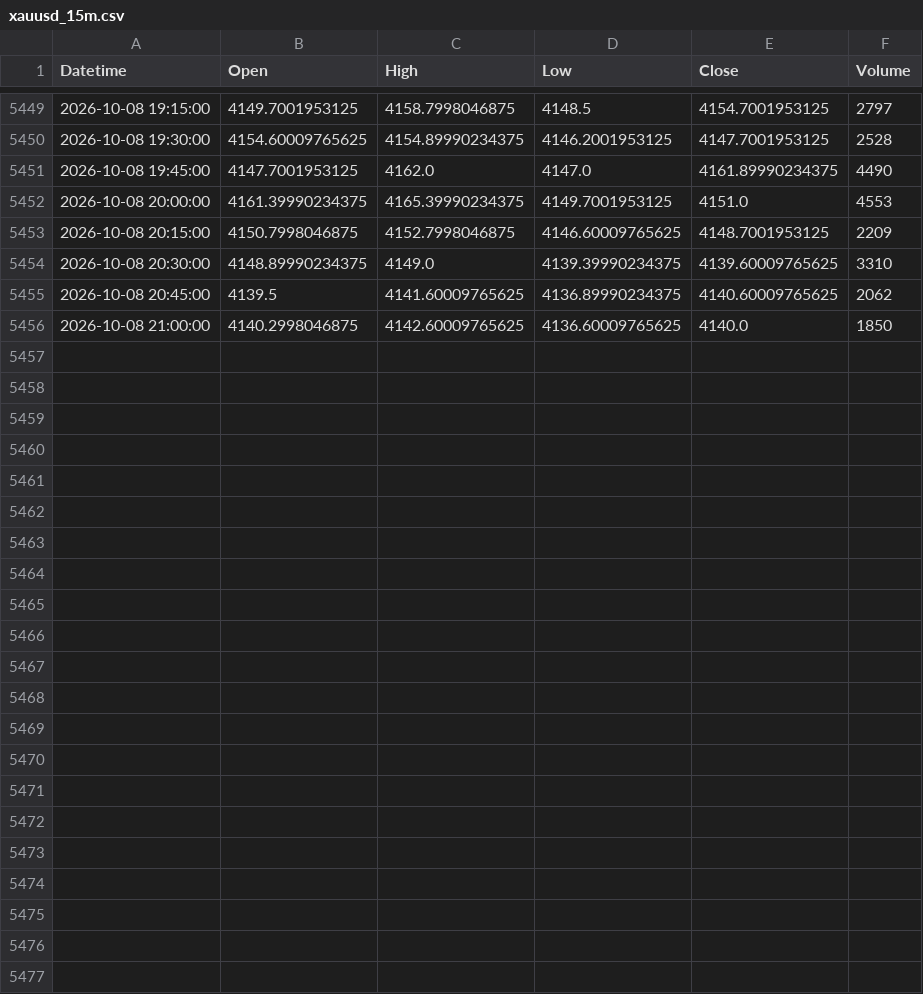
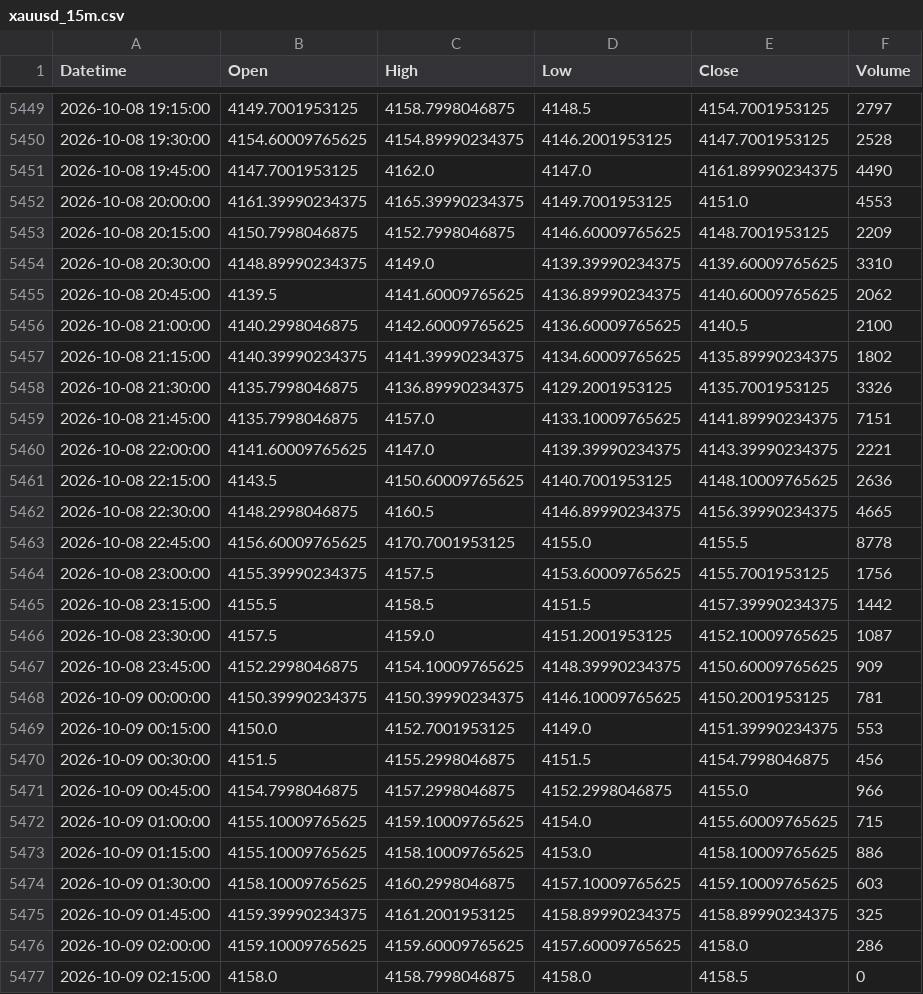
Before and after one commit to shikerkattiyar11-debug/xauusd-gold-data, a CSV file: data/xauusd_15m.csv, drawn as a sheet; only a part is shown, gaps mark what is left out.

```diff
--- a/data/xauusd_15m.csv
+++ b/data/xauusd_15m.csv
@@ -5455,2 +5455,23 @@ Datetime,Open,High,Low,Close,Volume
 2026-10-08 20:45:00,4139.5,4141.60009765625,4136.89990234375,4140.60009765625,2062
-2026-10-08 21:00:00,4140.2998046875,4142.60009765625,4136.60009765625,4140.0,1850
+2026-10-08 21:00:00,4140.2998046875,4142.60009765625,4136.60009765625,4140.5,2100
+2026-10-08 21:15:00,4140.39990234375,4141.39990234375,4134.60009765625,4135.89990234375,1802
+2026-10-08 21:30:00,4135.7998046875,4136.89990234375,4129.2001953125,4135.7001953125,3326
+2026-10-08 21:45:00,4135.7998046875,4157.0,4133.10009765625,4141.89990234375,7151
+2026-10-08 22:00:00,4141.60009765625,4147.0,4139.39990234375,4143.39990234375,2221
+2026-10-08 22:15:00,4143.5,4150.60009765625,4140.7001953125,4148.10009765625,2636
+2026-10-08 22:30:00,4148.2998046875,4160.5,4146.89990234375,4156.39990234375,4665
+2026-10-08 22:45:00,4156.60009765625,4170.7001953125,4155.0,4155.5,8778
+2026-10-08 23:00:00,4155.39990234375,4157.5,4153.60009765625,4155.7001953125,1756
+2026-10-08 23:15:00,4155.5,4158.5,4151.5,4157.39990234375,1442
+2026-10-08 23:30:00,4157.5,4159.0,4151.2001953125,4152.10009765625,1087
+2026-10-08 23:45:00,4152.2998046875,4154.10009765625,4148.39990234375,4150.60009765625,909
+2026-10-09 00:00:00,4150.39990234375,4150.39990234375,4146.10009765625,4150.2001953125,781
+2026-10-09 00:15:00,4150.0,4152.7001953125,4149.0,4151.39990234375,553
+2026-10-09 00:30:00,4151.5,4155.2998046875,4151.5,4154.7998046875,456
+2026-10-09 00:45:00,4154.7998046875,4157.2998046875,4152.2998046875,4155.0,966
+2026-10-09 01:00:00,4155.10009765625,4159.10009765625,4154.0,4155.60009765625,715
+2026-10-09 01:15:00,4155.10009765625,4158.10009765625,4153.0,4158.10009765625,886
+2026-10-09 01:30:00,4158.10009765625,4160.2998046875,4157.10009765625,4159.10009765625,603
+2026-10-09 01:45:00,4159.39990234375,4161.2001953125,4158.89990234375,4158.89990234375,325
+2026-10-09 02:00:00,4159.10009765625,4159.60009765625,4157.60009765625,4158.0,286
+2026-10-09 02:15:00,4158.0,4158.7998046875,4158.0,4158.5,0
```
Also changed, not shown: data/xauusd_10m.csv, data/xauusd_1d.csv, 3 other files.
